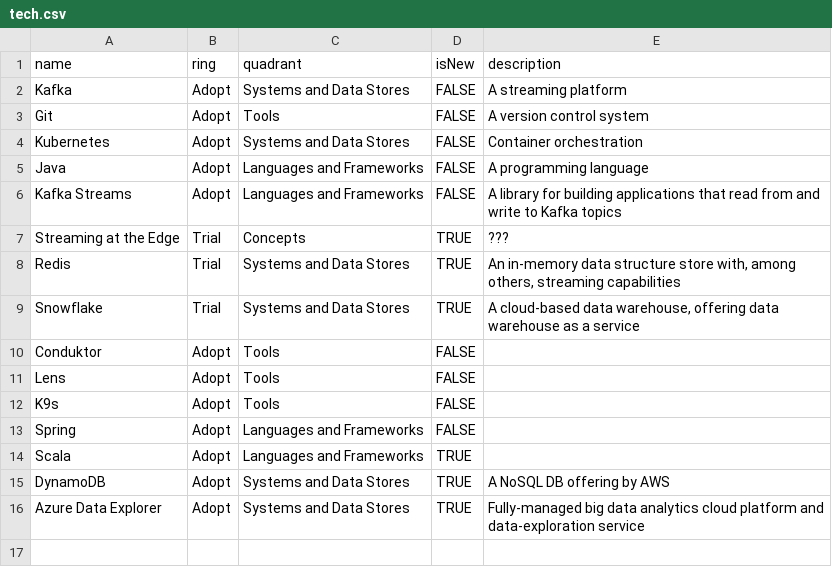
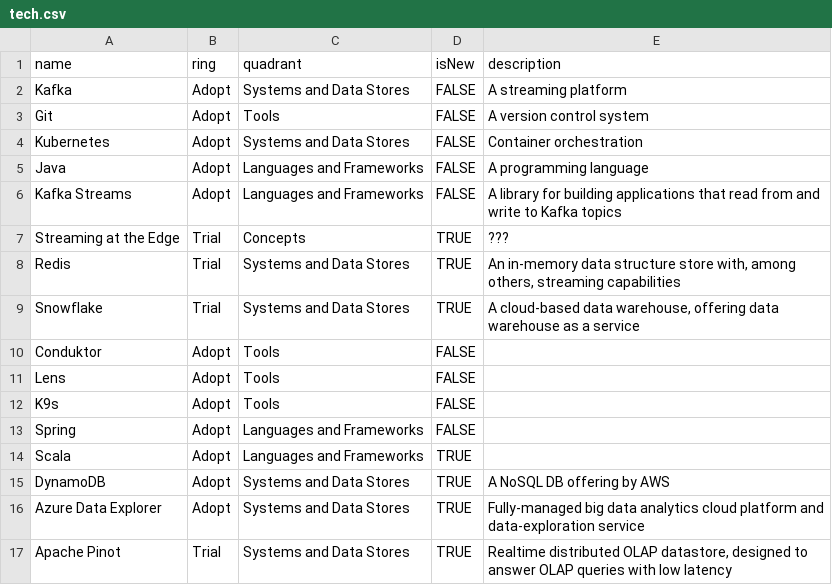
Before and after one commit to DataReply/tech-radar, a CSV file: tech.csv, drawn as a sheet.

Commit message:
Update tech.csv

```diff
--- a/tech.csv
+++ b/tech.csv
@@ -16 +16,2 @@ DynamoDB,Adopt,Systems and Data Stores,TRUE,"A NoSQL DB offering by AWS"
 Azure Data Explorer,Adopt,Systems and Data Stores,TRUE,"Fully-managed big data analytics cloud platform and data-exploration service"
+Apache Pinot,Trial,Systems and Data Stores,TRUE,"Realtime distributed OLAP datastore, designed to answer OLAP queries with low latency"
```
